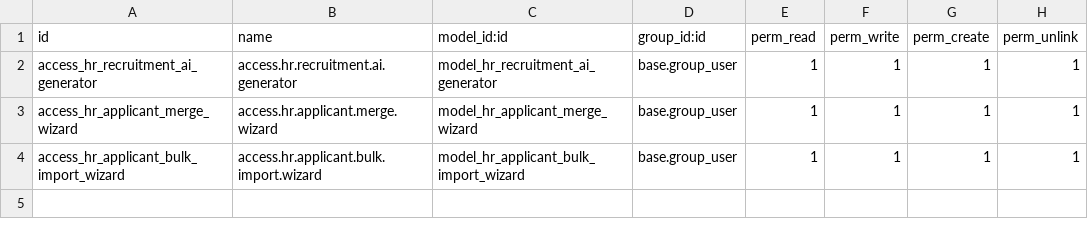
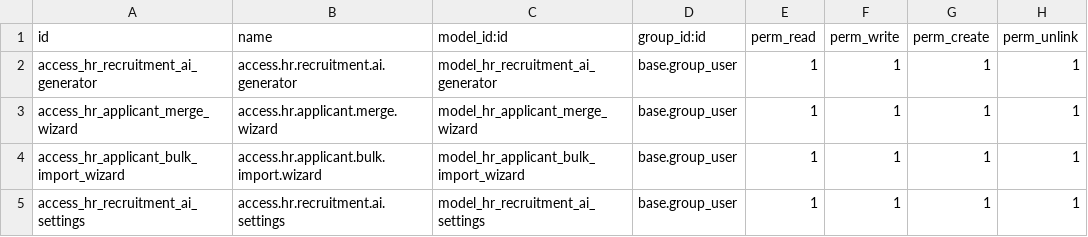
Before and after one commit to Zouguari/Rh_automatise-odoo, a CSV file: custom_addons/hr_recruitment_ai_assistant/security/ir.model.access.csv, drawn as a sheet; the diff names each change by its address in the sheet, - before the commit and + after, or states it on an @@ line.

Commit message:
feat(security): écran de configuration de la clé API Gemini avec test de connexion
- Nouveau wizard hr.recruitment.ai.settings, accessible via Assistant RH IA > Configuration IA

- Test de connexion en direct avant d'enregistrer, distingue clé invalide / quota atteint / erreur réseau

- Plus besoin d'aller modifier un paramètre système technique à la main

```diff
--- a/custom_addons/hr_recruitment_ai_assistant/security/ir.model.access.csv
+++ b/custom_addons/hr_recruitment_ai_assistant/security/ir.model.access.csv
+row 5: access_hr_recruitment_ai_settings | access.hr.recruitment.ai.settings | model_hr_recruitment_ai_settings | base.group_user | 1 | 1 | 1 | 1
```
Also changed, not shown: 5 other files.
